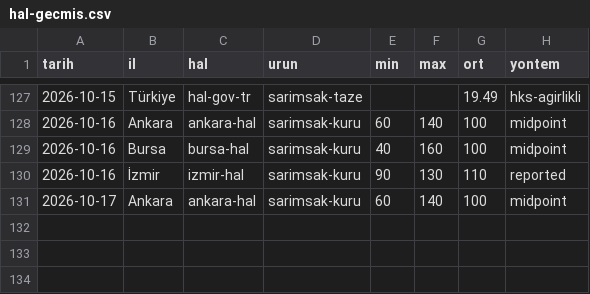
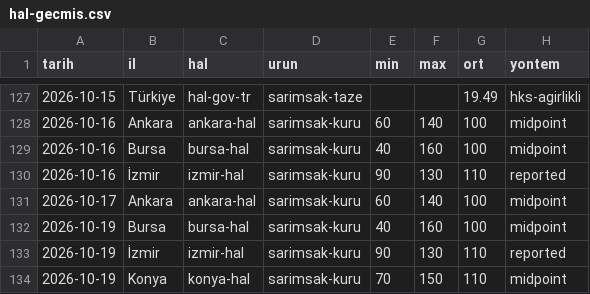
Before and after one commit to uyaksu-code/sarimsak-hal-veri, a CSV file: docs/hal-gecmis.csv, drawn as a sheet; only a part is shown, gaps mark what is left out; the diff names each change by its address in the sheet, - before the commit and + after, or states it on an @@ line.

```diff
--- a/docs/hal-gecmis.csv
+++ b/docs/hal-gecmis.csv
+row 132: 2026-10-19 | Bursa | bursa-hal | sarimsak-kuru | 40 | 160 | 100 | midpoint
+row 133: 2026-10-19 | İzmir | izmir-hal | sarimsak-kuru | 90 | 130 | 110 | reported
+row 134: 2026-10-19 | Konya | konya-hal | sarimsak-kuru | 70 | 150 | 110 | midpoint
```
Also changed, not shown: 7 other files.
